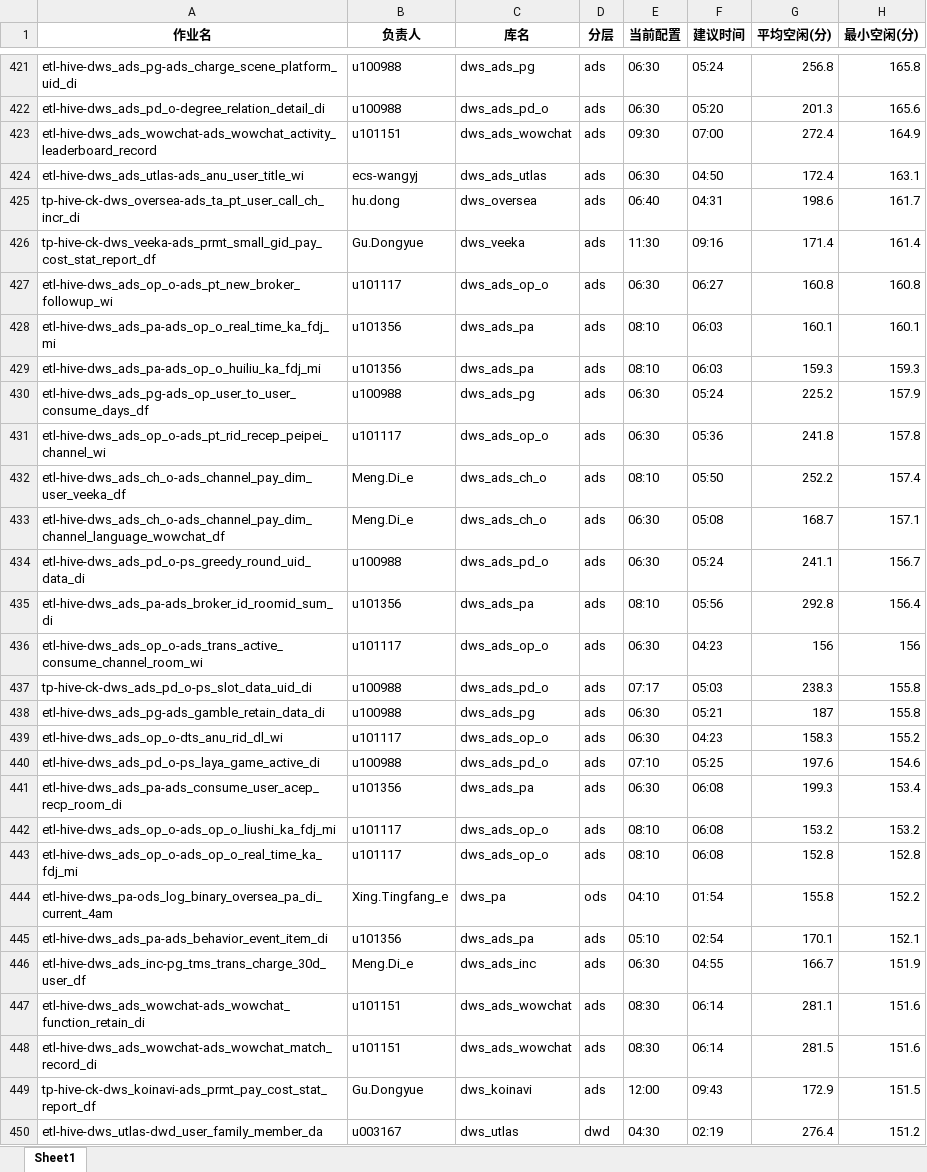
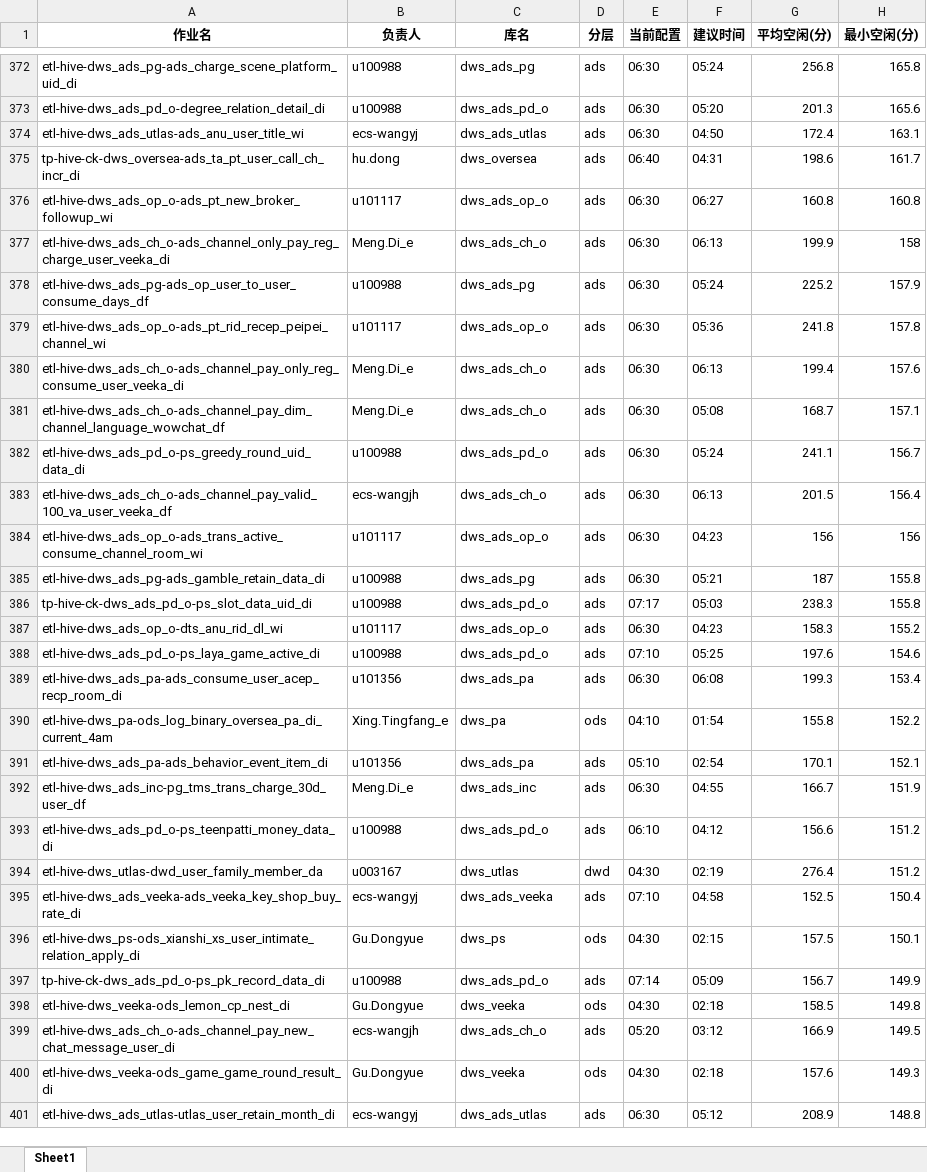
Before and after one commit to freaud-ola/freaud-report, an Excel workbook: schedule_report/20260318/export_data/调度配置Gap优化建议_30min以上.xlsx, sheet Sheet1, drawn as a sheet; only a part is shown, gaps mark what is left out; the shorter side is filled out with more unchanged rows; values as stored, in another font and other column widths than the file's, no borders; removed rows and columns are numbered as before the commit, all else as after; the diff covers the shown part only; the diff names each change by its address in the sheet, - before the commit and + after, or states it on an @@ line.

```diff
--- a/schedule_report/20260318/export_data/调度配置Gap优化建议_30min以上.xlsx (sheet Sheet1)
+++ b/schedule_report/20260318/export_data/调度配置Gap优化建议_30min以上.xlsx (sheet Sheet1)
-row 423: etl-hive-dws_ads_wowchat-ads_wowchat_activity_leaderboard_record | u101151 | dws_ads_wowchat | ads | 09:30 | 07:00 | 272.4 | 164.9
-row 426: tp-hive-ck-dws_veeka-ads_prmt_small_gid_pay_cost_stat_report_df | Gu.Dongyue | dws_veeka | ads | 11:30 | 09:16 | 171.4 | 161.4
-row 428: etl-hive-dws_ads_pa-ads_op_o_real_time_ka_fdj_mi | u101356 | dws_ads_pa | ads | 08:10 | 06:03 | 160.1 | 160.1
-row 429: etl-hive-dws_ads_pa-ads_op_o_huiliu_ka_fdj_mi | u101356 | dws_ads_pa | ads | 08:10 | 06:03 | 159.3 | 159.3
+row 377: etl-hive-dws_ads_ch_o-ads_channel_only_pay_reg_charge_user_veeka_di | Meng.Di_e | dws_ads_ch_o | ads | 06:30 | 06:13 | 199.9 | 158
-row 432: etl-hive-dws_ads_ch_o-ads_channel_pay_dim_user_veeka_df | Meng.Di_e | dws_ads_ch_o | ads | 08:10 | 05:50 | 252.2 | 157.4
+row 380: etl-hive-dws_ads_ch_o-ads_channel_pay_only_reg_consume_user_veeka_di | Meng.Di_e | dws_ads_ch_o | ads | 06:30 | 06:13 | 199.4 | 157.6
-row 435: etl-hive-dws_ads_pa-ads_broker_id_roomid_sum_di | u101356 | dws_ads_pa | ads | 08:10 | 05:56 | 292.8 | 156.4
+row 383: etl-hive-dws_ads_ch_o-ads_channel_pay_valid_100_va_user_veeka_df | ecs-wangjh | dws_ads_ch_o | ads | 06:30 | 06:13 | 201.5 | 156.4
@@ row 438 moved to row 385: etl-hive-dws_ads_pg-ads_gamble_retain_da… @@
-row 442: etl-hive-dws_ads_op_o-ads_op_o_liushi_ka_fdj_mi | u101117 | dws_ads_op_o | ads | 08:10 | 06:08 | 153.2 | 153.2
-row 443: etl-hive-dws_ads_op_o-ads_op_o_real_time_ka_fdj_mi | u101117 | dws_ads_op_o | ads | 08:10 | 06:08 | 152.8 | 152.8
-row 447: etl-hive-dws_ads_wowchat-ads_wowchat_function_retain_di | u101151 | dws_ads_wowchat | ads | 08:30 | 06:14 | 281.1 | 151.6
-row 448: etl-hive-dws_ads_wowchat-ads_wowchat_match_record_di | u101151 | dws_ads_wowchat | ads | 08:30 | 06:14 | 281.5 | 151.6
-row 449: tp-hive-ck-dws_koinavi-ads_prmt_pay_cost_stat_report_df | Gu.Dongyue | dws_koinavi | ads | 12:00 | 09:43 | 172.9 | 151.5
@@ row 451 moved to row 393: etl-hive-dws_ads_pd_o-ps_teenpatti_money… @@
```
Also changed, not shown: 10 added rows, 96 removed rows, 78 moved rows and 10 edited cells elsewhere in this sheet, schedule_report/20260318/export_data/高耗时作业SQL优化分析.xlsx, schedule_report/20260324/export_data/调度配置Gap优化建议_30min以上.xlsx, 30 other files.
